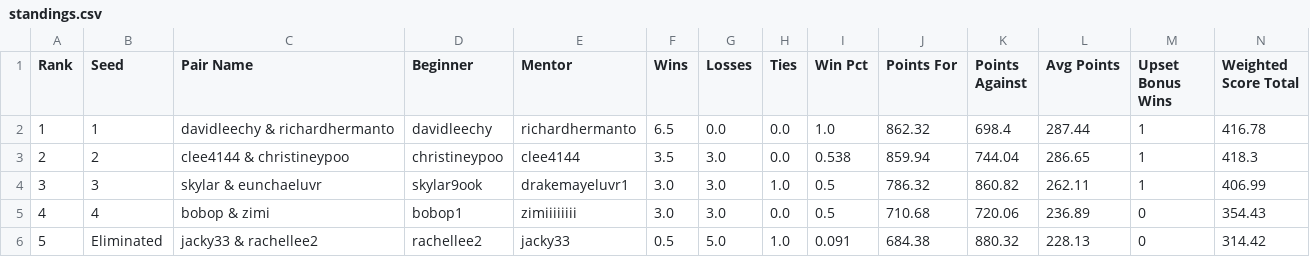
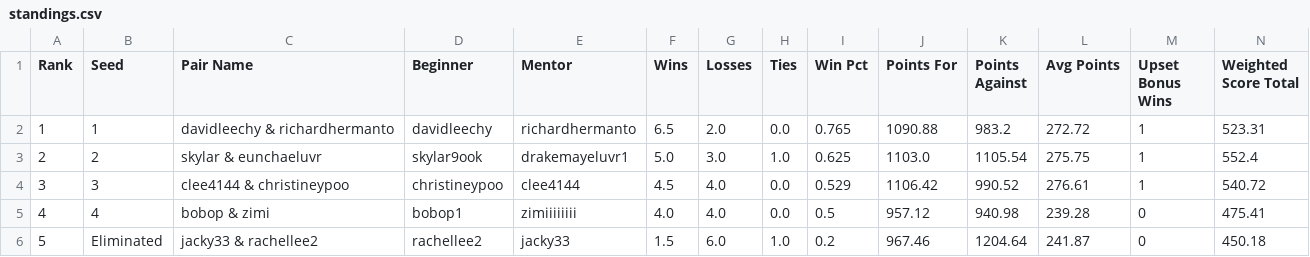
Before and after one commit to jjjacky3/mentor-league, a CSV file: docs/standings.csv, drawn as a sheet.

```diff
--- a/docs/standings.csv
+++ b/docs/standings.csv
@@ -1,6 +1,6 @@
 Rank,Seed,Pair Name,Beginner,Mentor,Wins,Losses,Ties,Win Pct,Points For,Points Against,Avg Points,Upset Bonus Wins,Weighted Score Total
-1,1,davidleechy & richardhermanto,davidleechy,richardhermanto,6.5,0.0,0.0,1.0,862.32,698.4,287.44,1,416.78
-2,2,clee4144 & christineypoo,christineypoo,clee4144,3.5,3.0,0.0,0.538,859.94,744.04,286.65,1,418.3
-3,3,skylar & eunchaeluvr,skylar9ook,drakemayeluvr1,3.0,3.0,1.0,0.5,786.32,860.82,262.11,1,406.99
-4,4,bobop & zimi,bobop1,zimiiiiiiii,3.0,3.0,0.0,0.5,710.68,720.06,236.89,0,354.43
-5,Eliminated,jacky33 & rachellee2,rachellee2,jacky33,0.5,5.0,1.0,0.091,684.38,880.32,228.13,0,314.42
+1,1,davidleechy & richardhermanto,davidleechy,richardhermanto,6.5,2.0,0.0,0.765,1090.88,983.2,272.72,1,523.31
+2,2,skylar & eunchaeluvr,skylar9ook,drakemayeluvr1,5.0,3.0,1.0,0.625,1103.0,1105.54,275.75,1,552.4
+3,3,clee4144 & christineypoo,christineypoo,clee4144,4.5,4.0,0.0,0.529,1106.42,990.52,276.61,1,540.72
+4,4,bobop & zimi,bobop1,zimiiiiiiii,4.0,4.0,0.0,0.5,957.12,940.98,239.28,0,475.41
+5,Eliminated,jacky33 & rachellee2,rachellee2,jacky33,1.5,6.0,1.0,0.2,967.46,1204.64,241.87,0,450.18
```
Also changed, not shown: 6 other files.
